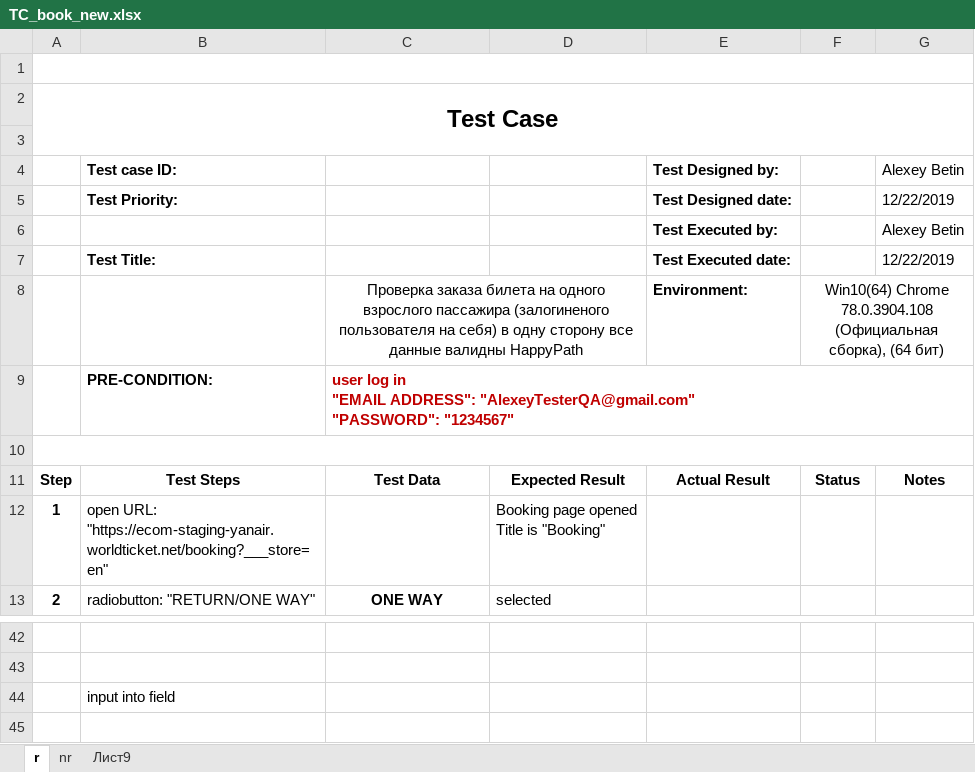
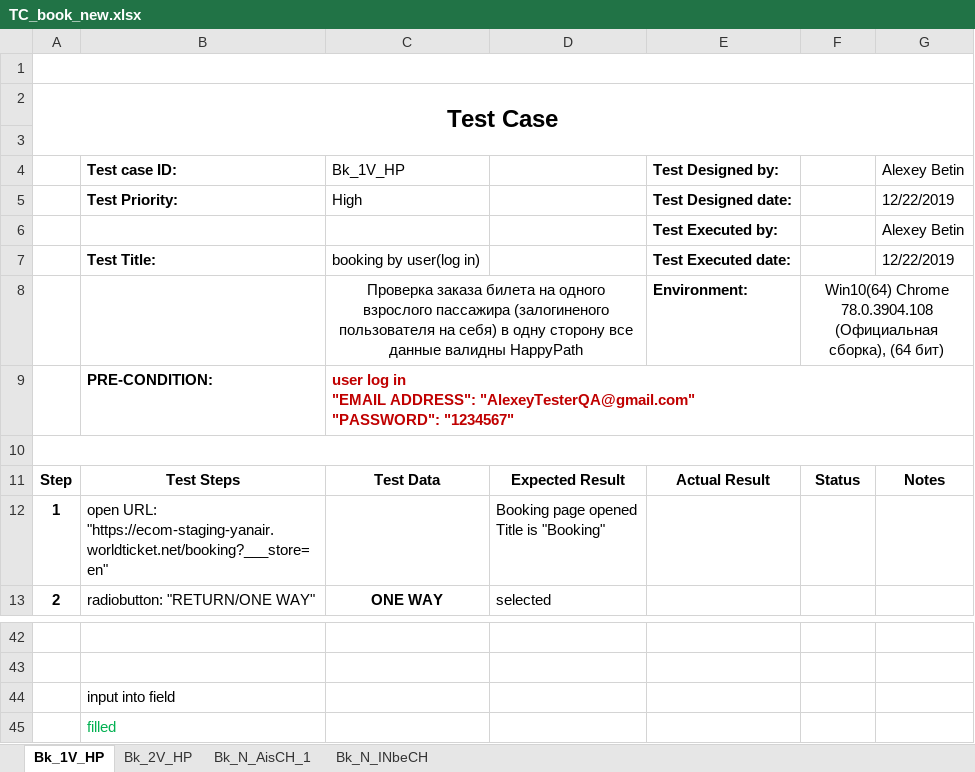
Before and after one commit to ambu550/Booking_Project, an Excel workbook: _3/TC/TC_book_new.xlsx, sheet Bk_1V_HP, drawn as a sheet; only a part is shown, gaps mark what is left out; values as stored, in another font and other column widths than the file's, no borders; conditional formats not drawn; the diff covers the shown part only; the diff names each change by its address in the sheet, - before the commit and + after, or states it on an @@ line.

```diff
--- a/_3/TC/TC_book_new.xlsx (sheet Bk_1V_HP)
+++ b/_3/TC/TC_book_new.xlsx (sheet Bk_1V_HP)
-sheet tab: r
+sheet tab: Bk_1V_HP
-sheet tab: nr
+sheet tab: Bk_2V_HP
-sheet tab: Лист9
+sheet tab: Bk_N_AisCH_1
+sheet tab: Bk_N_INbeCH
-C4: (empty)
+C4: Bk_1V_HP
-C5: (empty)
+C5: High
-C7: (empty)
+C7: booking by user(log in)
+row 45:  | filled
```
Also changed, not shown: 27 edited cells elsewhere in this sheet, sheet Bk_2V_HP, _1/Чек листы Авторизация.xlsx, _3/ChL_Покупка_Билета_демо.xlsx, 4 other files.
